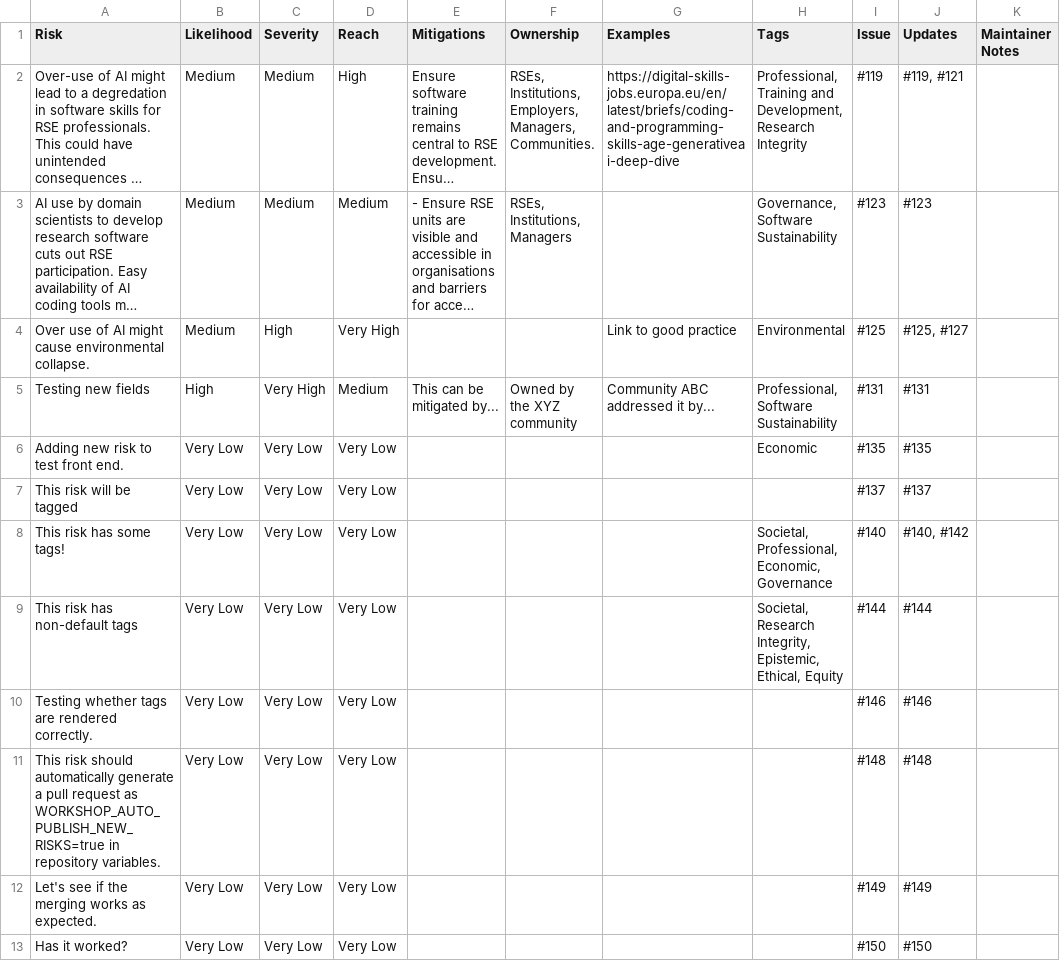
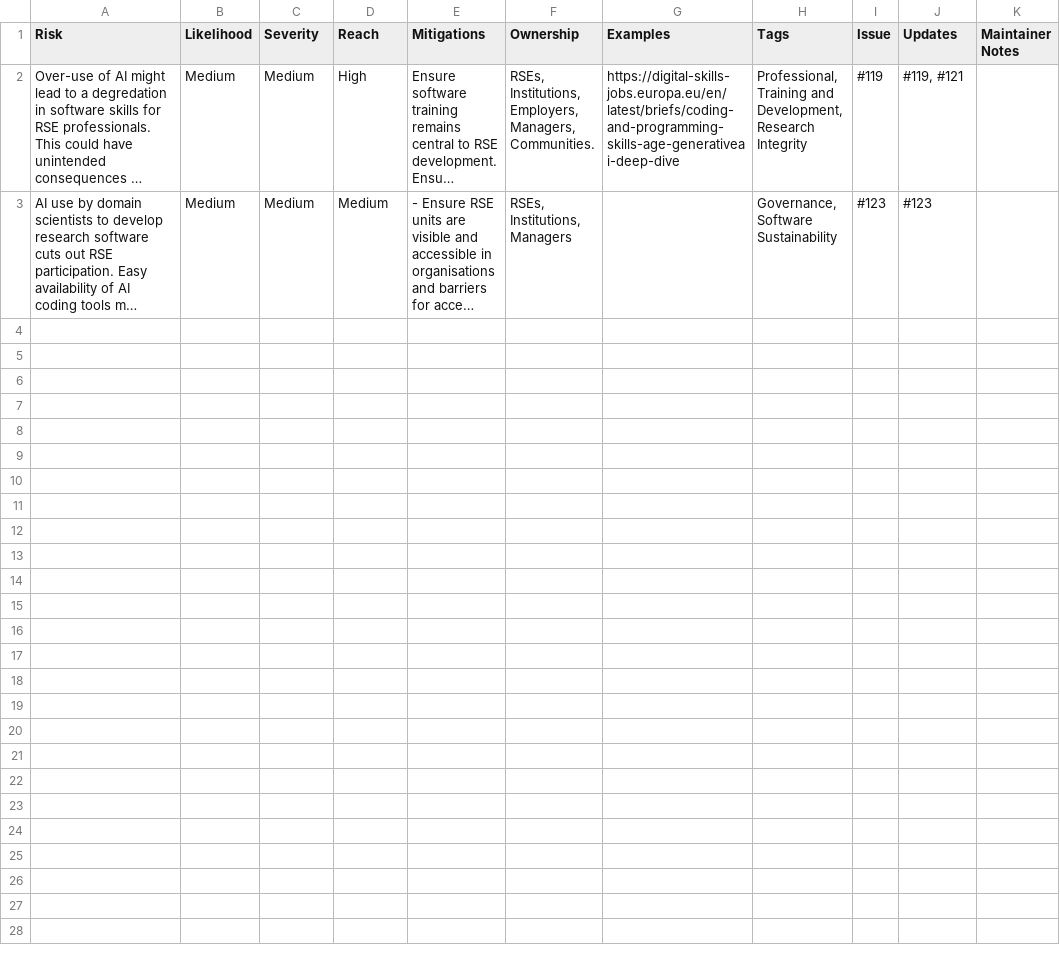
Before and after one commit to jshng-glasgow/Responsible-AI-Risk-Register, a CSV file: register/risks.csv, drawn as a sheet; long unchanged cells end in …; the diff names each change by its address in the sheet, - before the commit and + after, or states it on an @@ line.

Commit message:
Cleaned register

```diff
--- a/register/risks.csv
+++ b/register/risks.csv
-row 4: Over use of AI might cause environmental collapse. | Medium | High | Very High |  |  | Link to good practice | Environmental | #125 | #125, #127
-row 5: Testing new fields | High | Very High | Medium | This can be mitigated by... | Owned by the XYZ community | Community ABC addressed it by... | Professional, Software Sustainability | #131 | #131
-row 6: Adding new risk to test front end. | Very Low | Very Low | Very Low |  |  |  | Economic | #135 | #135
-row 7: This risk will be tagged | Very Low | Very Low | Very Low |  |  |  |  | #137 | #137
-row 8: This risk has some tags! | Very Low | Very Low | Very Low |  |  |  | Societal, Professional, Economic, Governance | #140 | #140, #142
-row 9: This risk has non-default tags | Very Low | Very Low | Very Low |  |  |  | Societal, Research Integrity, Epistemic, Ethical, Equity | #144 | #144
-row 10: Testing whether tags are rendered correctly. | Very Low | Very Low | Very Low |  |  |  |  | #146 | #146
-row 11: This risk should automatically generate a pull request as WORKSHOP_AUTO_PUBLISH_NEW_RISKS=true in repository variables. | Very Low | Very Low | Very Low |  |  |  |  | #148 | #148
-row 12: Let's see if the merging works as expected. | Very Low | Very Low | Very Low |  |  |  |  | #149 | #149
-row 13: Has it worked? | Very Low | Very Low | Very Low |  |  |  |  | #150 | #150
```
